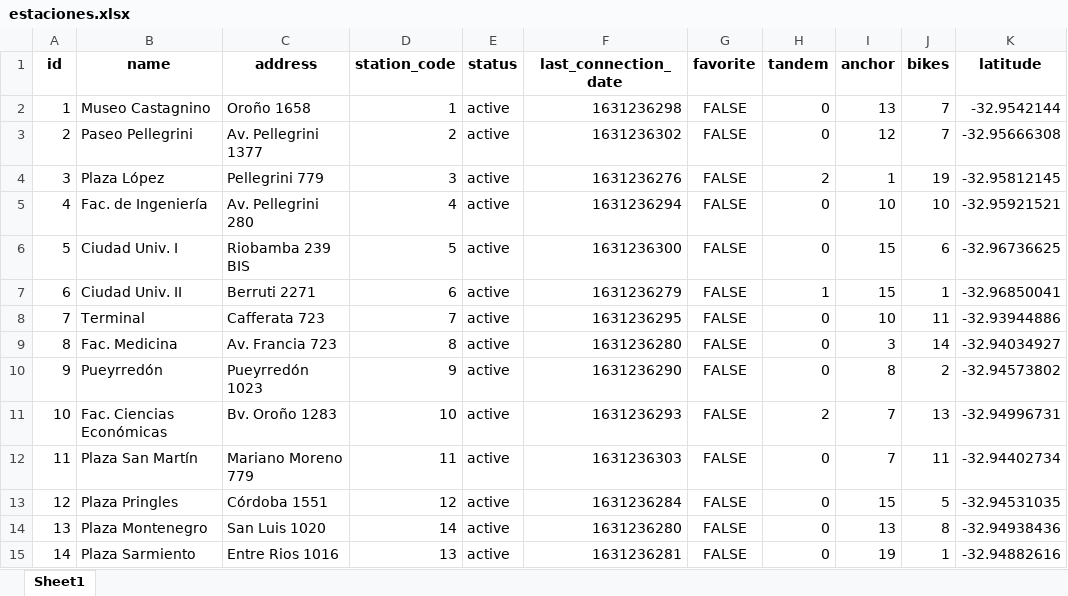
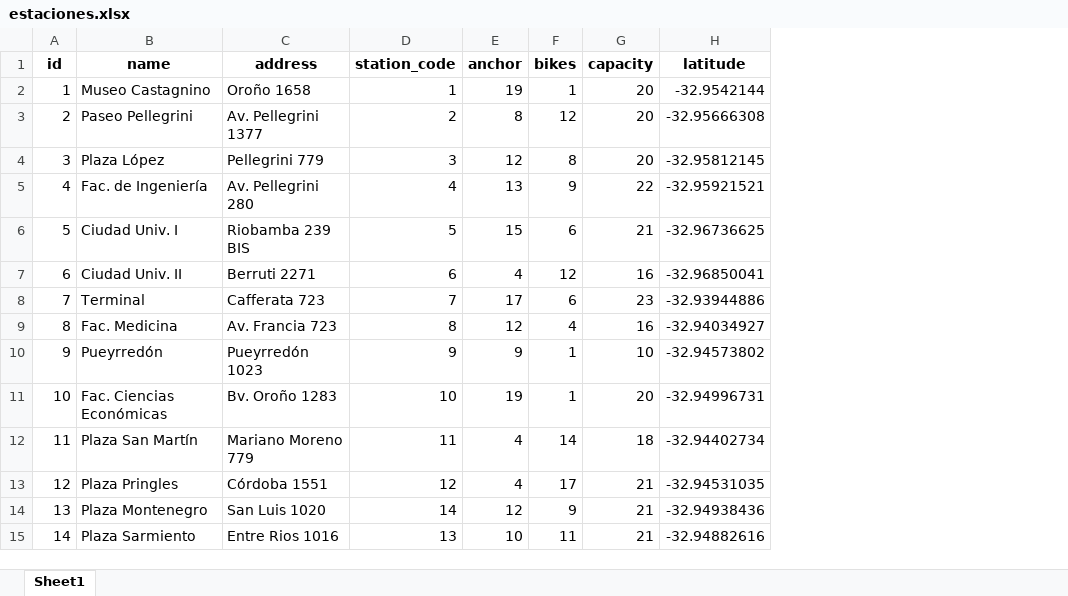
Before and after one commit to agustindangelo/mibicitubici-simulacion, an Excel workbook: datos/geo/estaciones.xlsx, sheet Sheet1, drawn as a sheet; only a part is shown; values as stored, in another font and other column widths than the file's, no borders; removed rows and columns are numbered as before the commit, all else as after; the diff covers the shown part only; the diff names each change by its address in the sheet, - before the commit and + after, or states it on an @@ line.

```diff
--- a/datos/geo/estaciones.xlsx (sheet Sheet1)
+++ b/datos/geo/estaciones.xlsx (sheet Sheet1)
-column E (status), rows 2-15: all active
-column F (last_connection_date), rows 2-15: 1631236298 | 1631236302 | 1631236276 | 1631236294 | 1631236300 | 1631236279 | 1631236295 | 1631236280 | 1631236290 | 1631236293 | 1631236303 | 1631236284 | 1631236280 | 1631236281
-column G (favorite), rows 2-15: all FALSE
-column H (tandem), rows 2-15: 0 | 0 | 2 | 0 | 0 | 1 | 0 | 0 | 0 | 2 | 0 | 0 | 0 | 0
+column G (capacity), rows 2-15: 20 | 20 | 20 | 22 | 21 | 16 | 23 | 16 | 10 | 20 | 18 | 21 | 21 | 21
-E2 (anchor): 13
+E2 (anchor): 19
-F2 (bikes): 7
+F2 (bikes): 1
-E3 (anchor): 12
+E3 (anchor): 8
-F3 (bikes): 7
+F3 (bikes): 12
-E4 (anchor): 1
+E4 (anchor): 12
-F4 (bikes): 19
+F4 (bikes): 8
-E5 (anchor): 10
+E5 (anchor): 13
-F5 (bikes): 10
+F5 (bikes): 9
-E7 (anchor): 15
+E7 (anchor): 4
-F7 (bikes): 1
+F7 (bikes): 12
-E8 (anchor): 10
+E8 (anchor): 17
-F8 (bikes): 11
+F8 (bikes): 6
-E9 (anchor): 3
+E9 (anchor): 12
-F9 (bikes): 14
+F9 (bikes): 4
-E10 (anchor): 8
+E10 (anchor): 9
-F10 (bikes): 2
+F10 (bikes): 1
-E11 (anchor): 7
+E11 (anchor): 19
-F11 (bikes): 13
+F11 (bikes): 1
-E12 (anchor): 7
+E12 (anchor): 4
-F12 (bikes): 11
+F12 (bikes): 14
-E13 (anchor): 15
+E13 (anchor): 4
-F13 (bikes): 5
+F13 (bikes): 17
-E14 (anchor): 13
+E14 (anchor): 12
-F14 (bikes): 8
+F14 (bikes): 9
-E15 (anchor): 19
+E15 (anchor): 10
-F15 (bikes): 1
+F15 (bikes): 11
```
Also changed, not shown: 104 edited cells elsewhere in this sheet, 13 other files.
